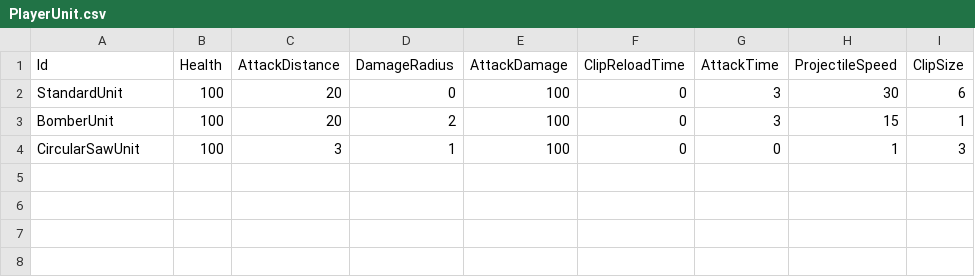
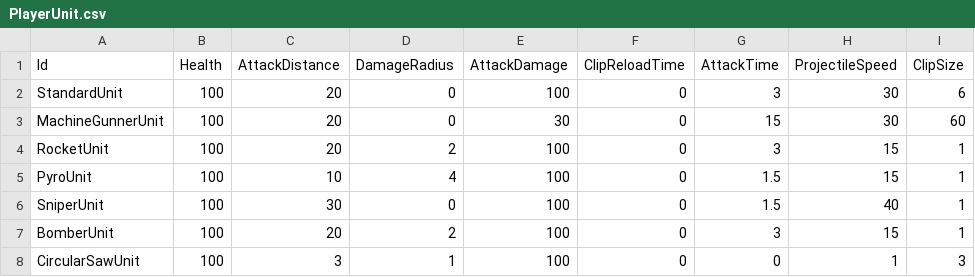
Before and after one commit to KonstantKuz/SuperpowerSquad, a CSV file: Assets/Resources/Configs/PlayerUnit.csv, drawn as a sheet.

```diff
--- a/Assets/Resources/Configs/PlayerUnit.csv
+++ b/Assets/Resources/Configs/PlayerUnit.csv
@@ -2,2 +2,6 @@ Id,Health,AttackDistance,DamageRadius,AttackDamage,ClipReloadTime,AttackTime,Pro
 StandardUnit,100,20,0,100,0,3,30,6
+MachineGunnerUnit,100,20,0,30,0,15,30,60
+RocketUnit,100,20,2,100,0,3,15,1
+PyroUnit,100,10,4,100,0,1.5,15,1
+SniperUnit,100,30,0,100,0,1.5,40,1
 BomberUnit,100,20,2,100,0,3,15,1
```
Also changed, not shown: Assets/Resources/Configs/Modifiers.csv, Assets/Resources/Configs/Upgrades.csv.
